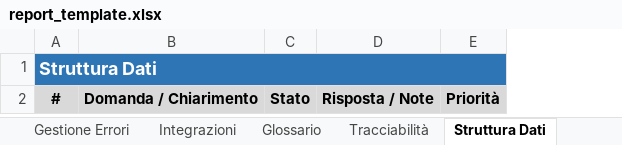
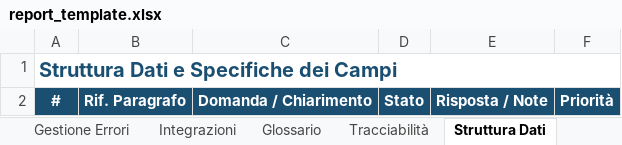
Before and after one commit to ftiberi82/.claude, an Excel workbook: skills/functional-doc-reviewer/assets/report_template.xlsx, sheet Struttura Dati, drawn as a sheet; values as stored, in another font and other column widths than the file's, no borders; addresses are those after the commit; the diff names each change by its address in the sheet, - before the commit and + after, or states it on an @@ line.

```diff
--- a/skills/functional-doc-reviewer/assets/report_template.xlsx (sheet Struttura Dati)
+++ b/skills/functional-doc-reviewer/assets/report_template.xlsx (sheet Struttura Dati)
+column B, row 2: Rif. Paragrafo
-A1: Struttura Dati
+A1: Struttura Dati e Specifiche dei Campi
@@ A1 fill: #2E75B6 → none, text colour: #FFFFFF → #1B4F72, text size: larger @@
@@ A2 fill: #D9D9D9 → #1B4F72, text colour: black → #FFFFFF @@
@@ C2:F2 fill: #D9D9D9 → #1B4F72, text colour: black → #FFFFFF @@
```
Also changed, not shown: sheet Score, sheet Flussi, sheet Ambiguità, sheet Ruoli e Profili, sheet Gestione Errori, sheet Integrazioni, 2 more sheets, other sheet tabs, formulas that keep their value, 2 other files.
